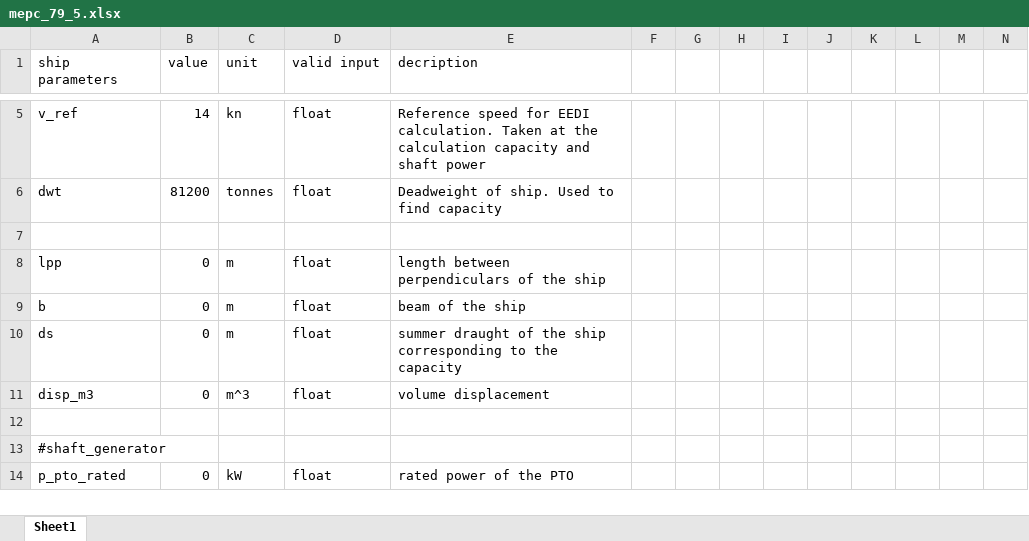
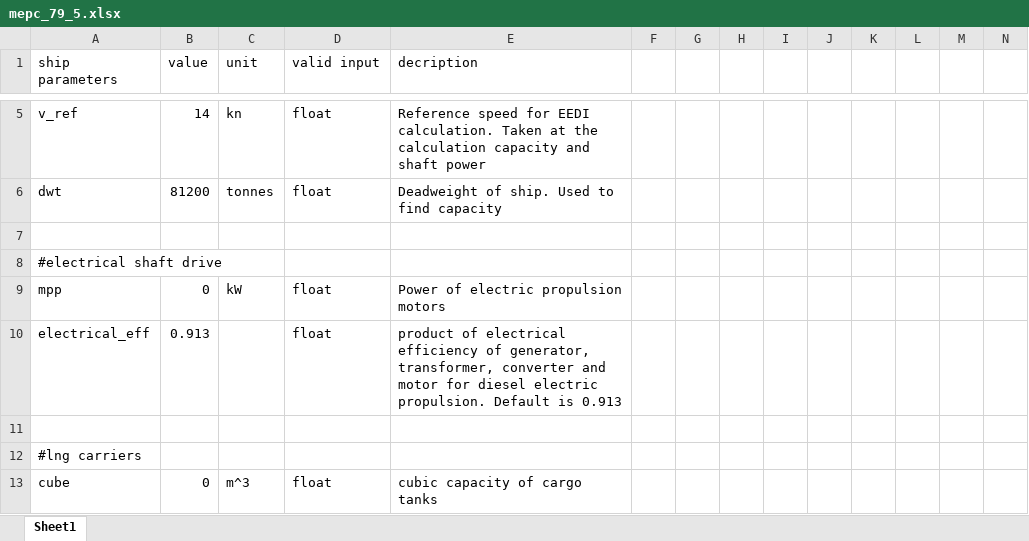
Before and after one commit to mikeaw14/EEDIPy, an Excel workbook: verifications/mepc_79_5.xlsx, sheet Sheet1, drawn as a sheet; only a part is shown, gaps mark what is left out; the shorter side is filled out with more unchanged rows; values as stored, in another font and other column widths than the file's, no borders; the diff covers the shown part only; the diff names each change by its address in the sheet, - before the commit and + after, or states it on an @@ line.

```diff
--- a/verifications/mepc_79_5.xlsx (sheet Sheet1)
+++ b/verifications/mepc_79_5.xlsx (sheet Sheet1)
+row 8: #electrical shaft drive
+row 9: mpp | 0 | kW | float | Power of electric propulsion motors
+row 10: electrical_eff | 0.913 |  | float | product of electrical efficiency of generator, transformer, converter and motor for diesel electric propulsion. Default is 0.913
+row 11: (empty)
+row 12: #lng carriers
@@ row 49 moved to row 13: cube @@
```
Also changed, not shown: 6 added rows, 1 removed row, 5 edited cells and cell formats elsewhere in this sheet, verifications/mepc_79_1.xlsx, verifications/mepc_79_2.xlsx, 24 other files.
